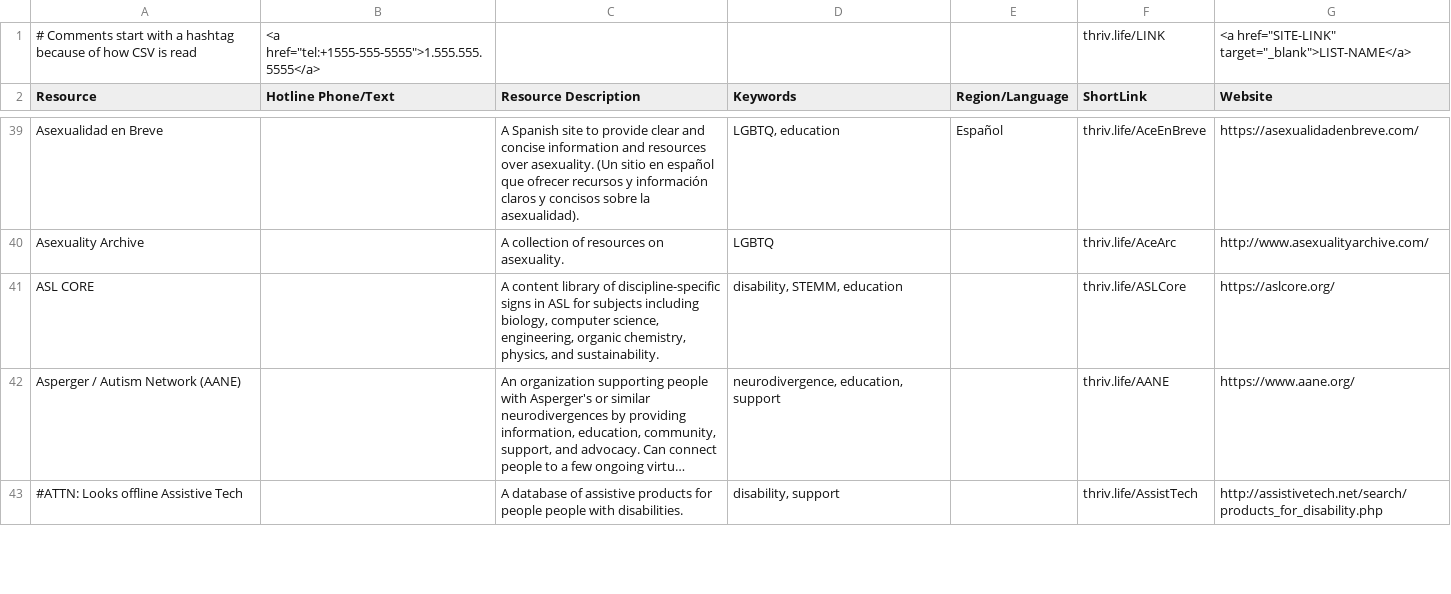
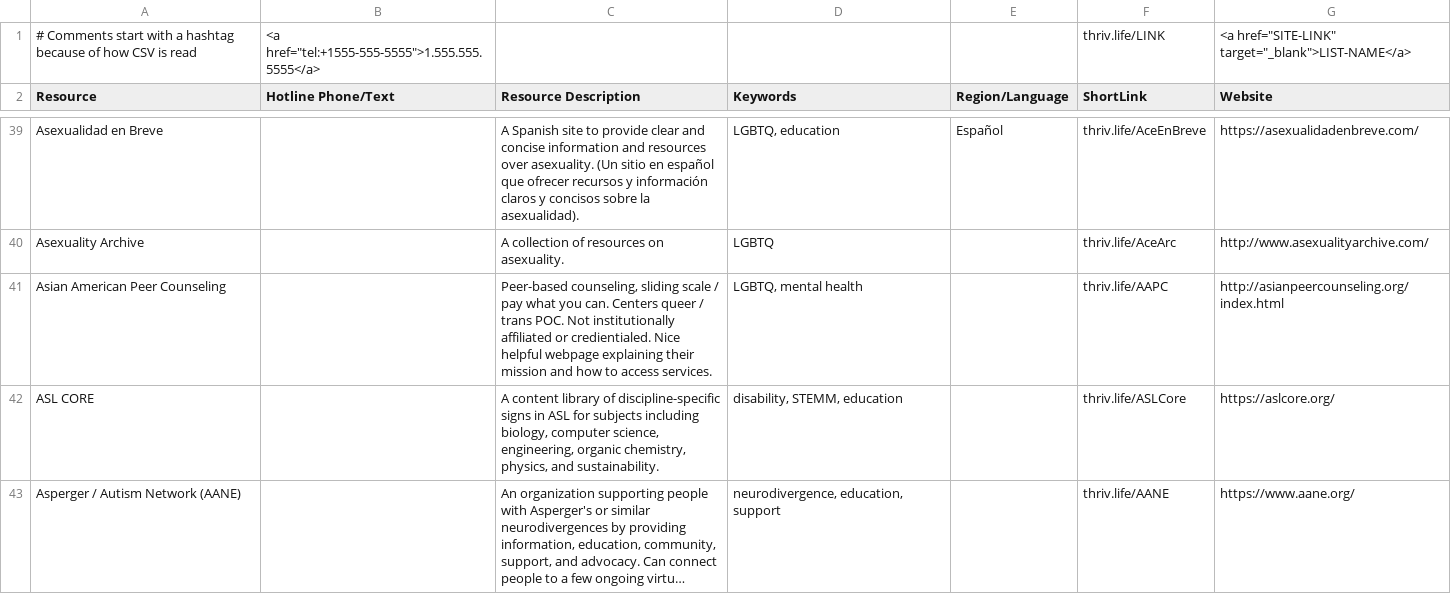
Before and after one commit to ThriveLifeline/thrive-lifeline, a CSV file: thrive_resources.csv, drawn as a sheet; only a part is shown, gaps mark what is left out; the shorter side is filled out with more unchanged rows; long unchanged cells end in …; the diff covers the shown part only.

```diff
--- a/thrive_resources.csv
+++ b/thrive_resources.csv
@@ -40,2 +40,3 @@ Asexualidad en Breve,,A Spanish site to provide clear and concise information an
 Asexuality Archive,,A collection of resources on asexuality.,LGBTQ,,thriv.life/AceArc,http://www.asexualityarchive.com/
+Asian American Peer Counseling,,"Peer-based counseling, sliding scale / pay what you can. Centers queer / trans POC. Not institutionally affiliated or credientialed. Nice helpful webpage explaining their mission and how to access services.","LGBTQ, mental health",,thriv.life/AAPC,http://asianpeercounseling.org/index.html
 ASL CORE,,"A content library of discipline-specific signs in ASL for subjects including biology, computer science, engineering, organic chemistry, physics, and sustainability.","disability, STEMM, education",,thriv.life/ASLCore,https://aslcore.org/
```
Also changed, not shown: 9 added rows and 2 edited cells elsewhere in this file, _site/stemm_orgs.csv, _site/thrive_resources.csv, 5 other files.
